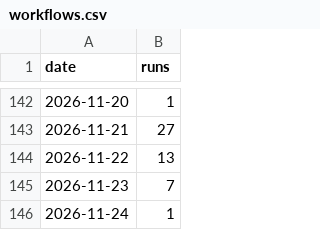
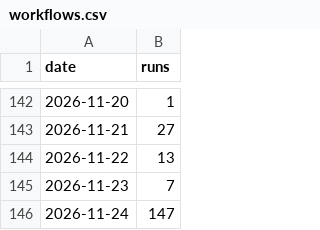
Before and after one commit to TheZwiss/backspace, a CSV file: workflows.csv, drawn as a sheet; only a part is shown, gaps mark what is left out.

```diff
--- a/workflows.csv
+++ b/workflows.csv
@@ -145,2 +145,2 @@ date,runs
 2026-11-23,7
-2026-11-24,1
+2026-11-24,147
```
Also changed, not shown: repo.csv, stars.csv, 5 other files.
